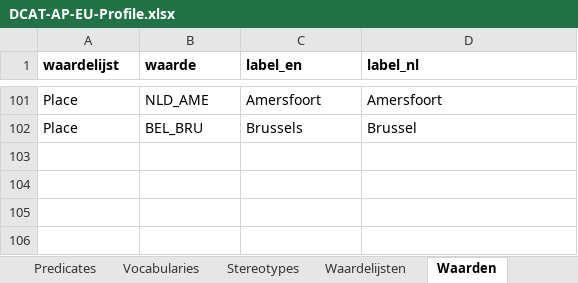
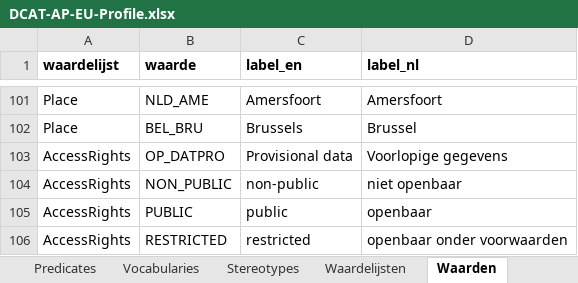
Before and after one commit to bp4mc2/bp4mc2-dcat, an Excel workbook: dcat-ap-eu/DCAT-AP-EU-Profile.xlsx, sheet Waarden, drawn as a sheet; only a part is shown, gaps mark what is left out; values as stored, in another font and other column widths than the file's, no borders; the diff names each change by its address in the sheet, - before the commit and + after, or states it on an @@ line.

Commit message:
Added dcat-ap-nl

```diff
--- a/dcat-ap-eu/DCAT-AP-EU-Profile.xlsx (sheet Waarden)
+++ b/dcat-ap-eu/DCAT-AP-EU-Profile.xlsx (sheet Waarden)
+row 103: AccessRights | OP_DATPRO | Provisional data | Voorlopige gegevens
+row 104: AccessRights | NON_PUBLIC | non-public | niet openbaar
+row 105: AccessRights | PUBLIC | public | openbaar
+row 106: AccessRights | RESTRICTED | restricted | openbaar onder voorwaarden
```
Also changed, not shown: sheet Waardelijsten, sheet Predicates, 7 other files.
